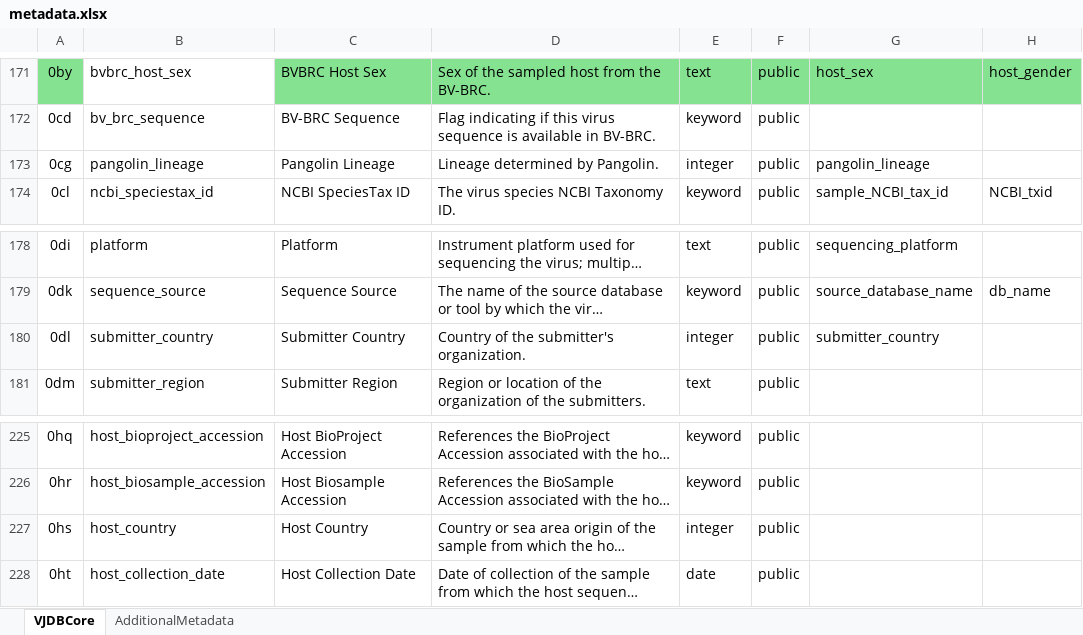
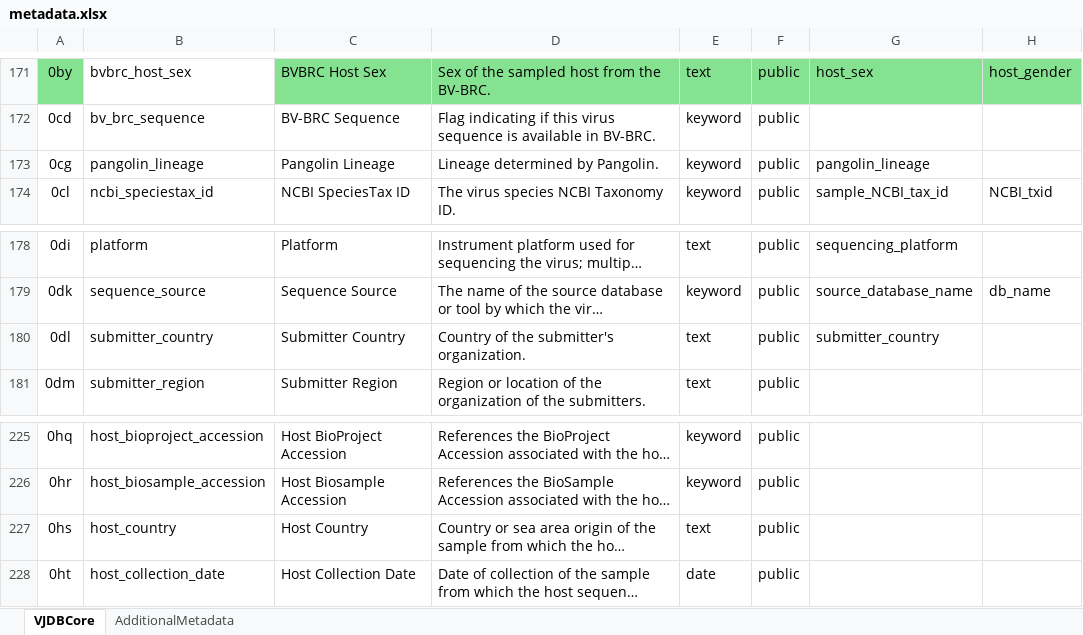
Before and after one commit to VirJenDB/virjendb_metadata, an Excel workbook: metadata.xlsx, sheet VJDBCore, drawn as a sheet; only a part is shown, gaps mark what is left out; long unchanged cells end in …; values as stored, in another font and other column widths than the file's, no borders; conditional formats not drawn; the diff covers the shown part only; the diff names each change by its address in the sheet, - before the commit and + after, or states it on an @@ line.

```diff
--- a/metadata.xlsx (sheet VJDBCore)
+++ b/metadata.xlsx (sheet VJDBCore)
-E173: integer
+E173: keyword
-E180: integer
+E180: text
-E227: integer
+E227: text
```
Also changed, not shown: 15 edited cells and cell formats elsewhere in this sheet.
